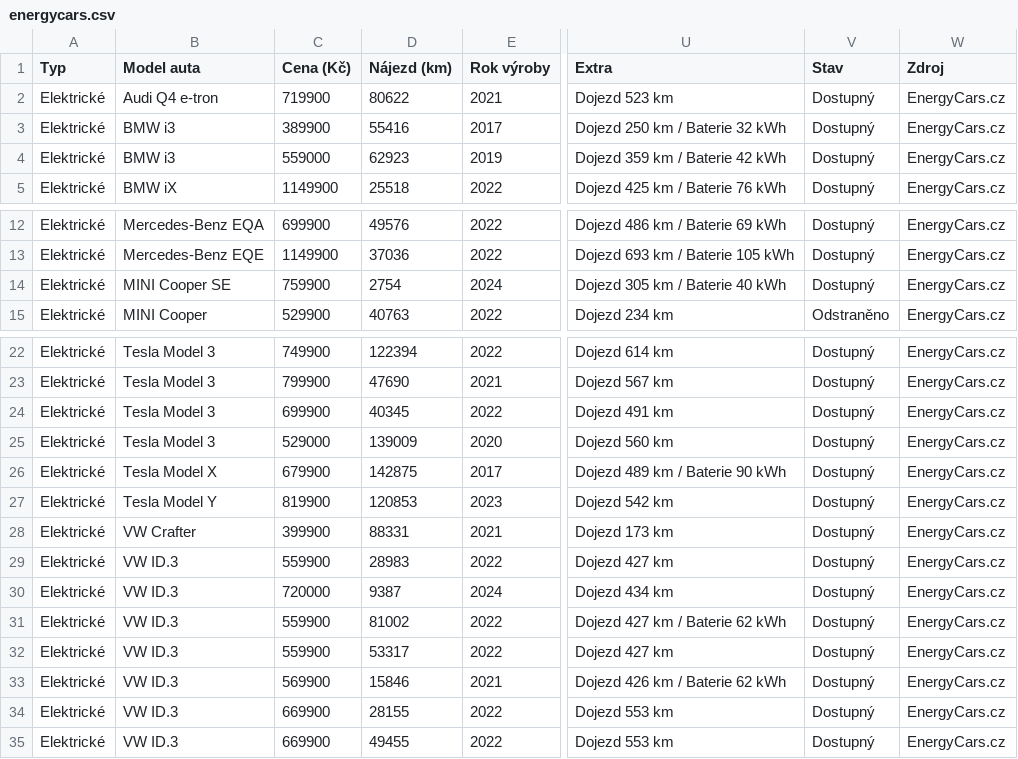
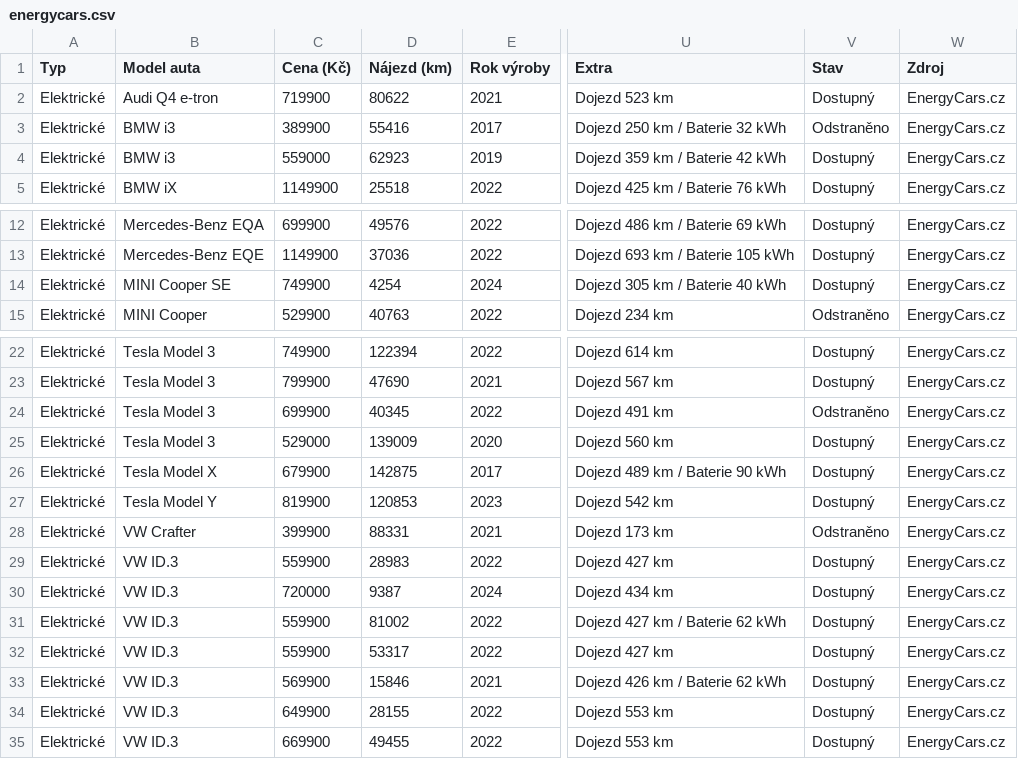
Before and after one commit to meridius/car-compare, a CSV file: scrapers/data/scrapes/energycars.csv, drawn as a sheet; only a part is shown, gaps mark what is left out; the diff names each change by its address in the sheet, - before the commit and + after, or states it on an @@ line.

```diff
--- a/scrapers/data/scrapes/energycars.csv
+++ b/scrapers/data/scrapes/energycars.csv
-V3 (Stav): Dostupný
+V3 (Stav): Odstraněno
-C14 (Cena (Kč)): 759900
+C14 (Cena (Kč)): 749900
-D14 (Nájezd (km)): 2754
+D14 (Nájezd (km)): 4254
-V24 (Stav): Dostupný
+V24 (Stav): Odstraněno
-V28 (Stav): Dostupný
+V28 (Stav): Odstraněno
-C34 (Cena (Kč)): 669900
+C34 (Cena (Kč)): 649900
```
Also changed, not shown: scrapers/data/scrapes/autodraft.csv, 3 other files.
